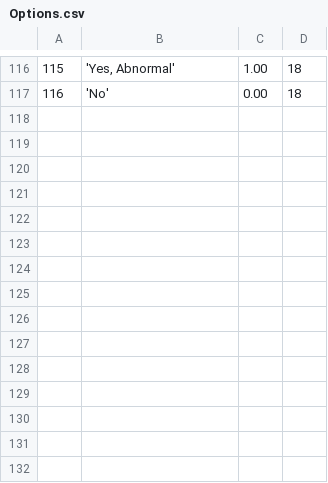
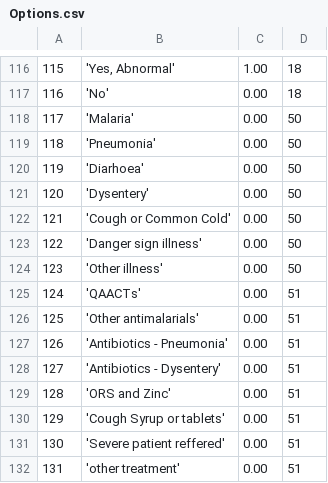
Before and after one commit to EyeSeeTea/malariapp, a CSV file: app/src/main/assets/Options.csv, drawn as a sheet; only a part is shown, gaps mark what is left out; the diff names each change by its address in the sheet, - before the commit and + after, or states it on an @@ line.

```diff
--- a/app/src/main/assets/Options.csv
+++ b/app/src/main/assets/Options.csv
+row 118: 117 | 'Malaria' | 0.00 | 50
+row 119: 118 | 'Pneumonia' | 0.00 | 50
+row 120: 119 | 'Diarhoea' | 0.00 | 50
+row 121: 120 | 'Dysentery' | 0.00 | 50
+row 122: 121 | 'Cough or Common Cold' | 0.00 | 50
+row 123: 122 | 'Danger sign illness' | 0.00 | 50
+row 124: 123 | 'Other illness' | 0.00 | 50
+row 125: 124 | 'QAACTs' | 0.00 | 51
+row 126: 125 | 'Other antimalarials' | 0.00 | 51
+row 127: 126 | 'Antibiotics - Pneumonia' | 0.00 | 51
+row 128: 127 | 'Antibiotics - Dysentery' | 0.00 | 51
+row 129: 128 | 'ORS and Zinc' | 0.00 | 51
+row 130: 129 | 'Cough Syrup or tablets' | 0.00 | 51
+row 131: 130 | 'Severe patient reffered' | 0.00 | 51
+row 132: 131 | 'other treatment' | 0.00 | 51
```
Also changed, not shown: app/src/main/assets/Answers.csv, app/src/main/assets/CompositiveScores.csv, 3 other files.
